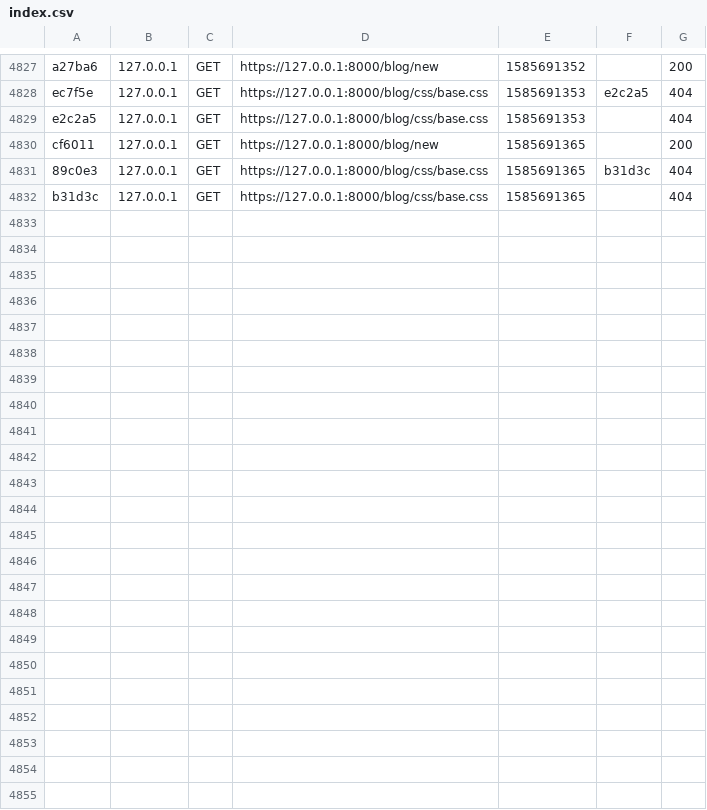
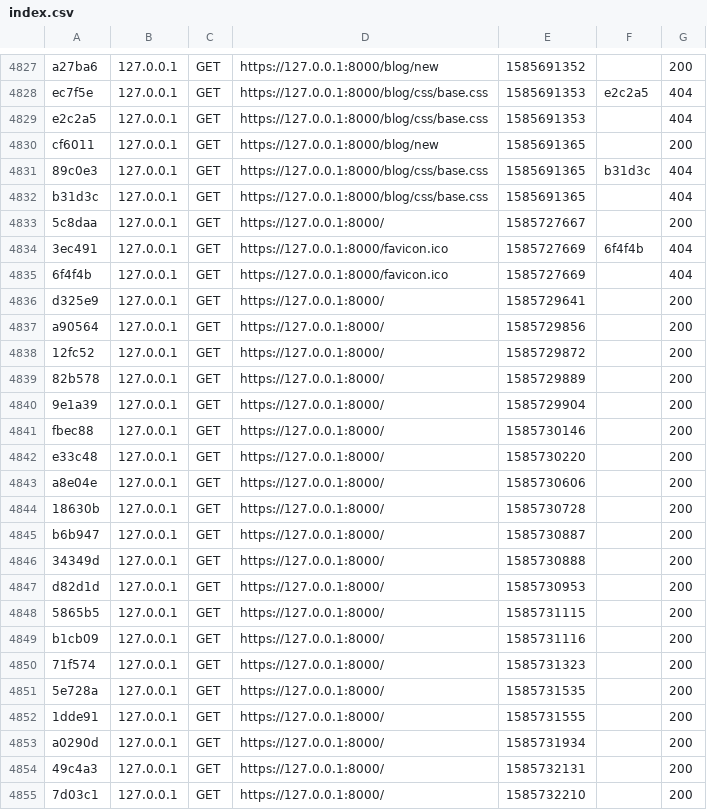
Before and after one commit to aDahirel/almalusa, a CSV file: var/cache/dev/profiler/index.csv, drawn as a sheet; only a part is shown, gaps mark what is left out.

```diff
--- a/var/cache/dev/profiler/index.csv
+++ b/var/cache/dev/profiler/index.csv
@@ -4832 +4832,24 @@ cf6011,127.0.0.1,GET,https://127.0.0.1:8000/blog/new,1585691365,,200
 b31d3c,127.0.0.1,GET,https://127.0.0.1:8000/blog/css/base.css,1585691365,,404
+5c8daa,127.0.0.1,GET,https://127.0.0.1:8000/,1585727667,,200
+3ec491,127.0.0.1,GET,https://127.0.0.1:8000/favicon.ico,1585727669,6f4f4b,404
+6f4f4b,127.0.0.1,GET,https://127.0.0.1:8000/favicon.ico,1585727669,,404
+d325e9,127.0.0.1,GET,https://127.0.0.1:8000/,1585729641,,200
+a90564,127.0.0.1,GET,https://127.0.0.1:8000/,1585729856,,200
+12fc52,127.0.0.1,GET,https://127.0.0.1:8000/,1585729872,,200
+82b578,127.0.0.1,GET,https://127.0.0.1:8000/,1585729889,,200
+9e1a39,127.0.0.1,GET,https://127.0.0.1:8000/,1585729904,,200
+fbec88,127.0.0.1,GET,https://127.0.0.1:8000/,1585730146,,200
+e33c48,127.0.0.1,GET,https://127.0.0.1:8000/,1585730220,,200
+a8e04e,127.0.0.1,GET,https://127.0.0.1:8000/,1585730606,,200
+18630b,127.0.0.1,GET,https://127.0.0.1:8000/,1585730728,,200
+b6b947,127.0.0.1,GET,https://127.0.0.1:8000/,1585730887,,200
+34349d,127.0.0.1,GET,https://127.0.0.1:8000/,1585730888,,200
+d82d1d,127.0.0.1,GET,https://127.0.0.1:8000/,1585730953,,200
+5865b5,127.0.0.1,GET,https://127.0.0.1:8000/,1585731115,,200
+b1cb09,127.0.0.1,GET,https://127.0.0.1:8000/,1585731116,,200
+71f574,127.0.0.1,GET,https://127.0.0.1:8000/,1585731323,,200
+5e728a,127.0.0.1,GET,https://127.0.0.1:8000/,1585731535,,200
+1dde91,127.0.0.1,GET,https://127.0.0.1:8000/,1585731555,,200
+a0290d,127.0.0.1,GET,https://127.0.0.1:8000/,1585731934,,200
+49c4a3,127.0.0.1,GET,https://127.0.0.1:8000/,1585732131,,200
+7d03c1,127.0.0.1,GET,https://127.0.0.1:8000/,1585732210,,200
```
Also changed, not shown: 3 other files.
